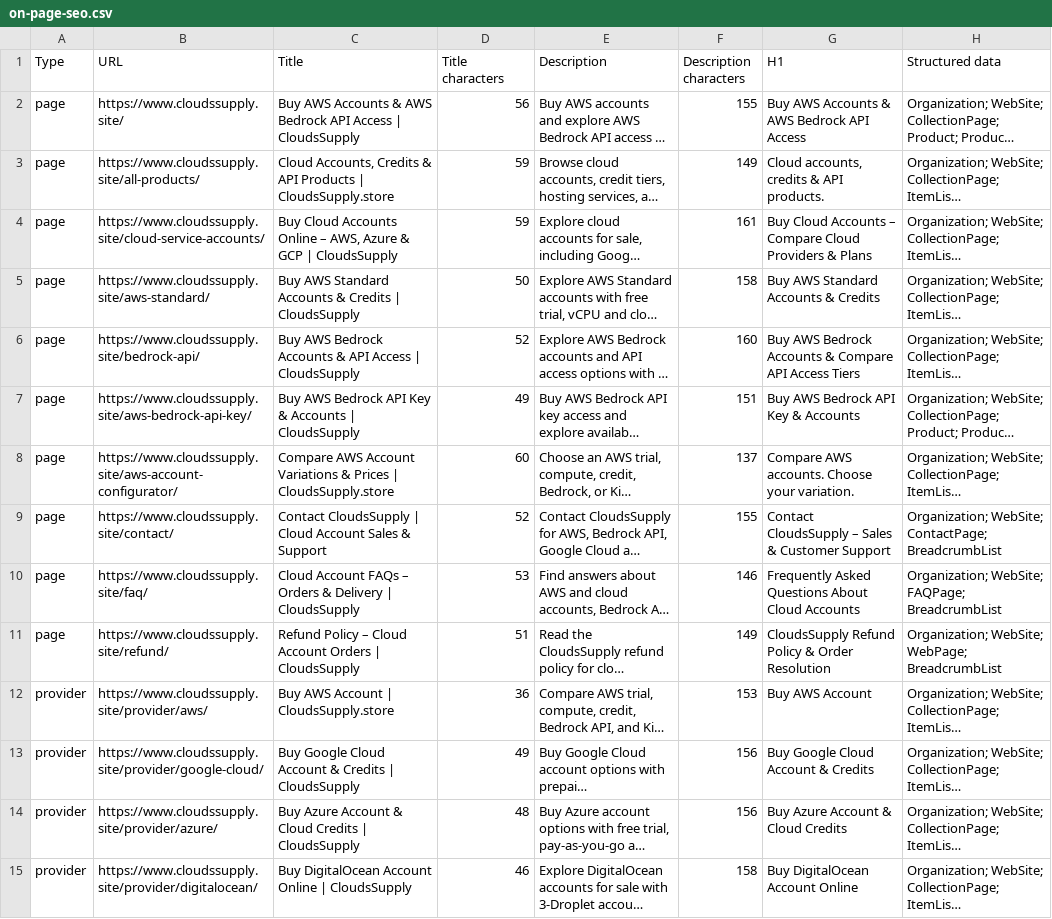
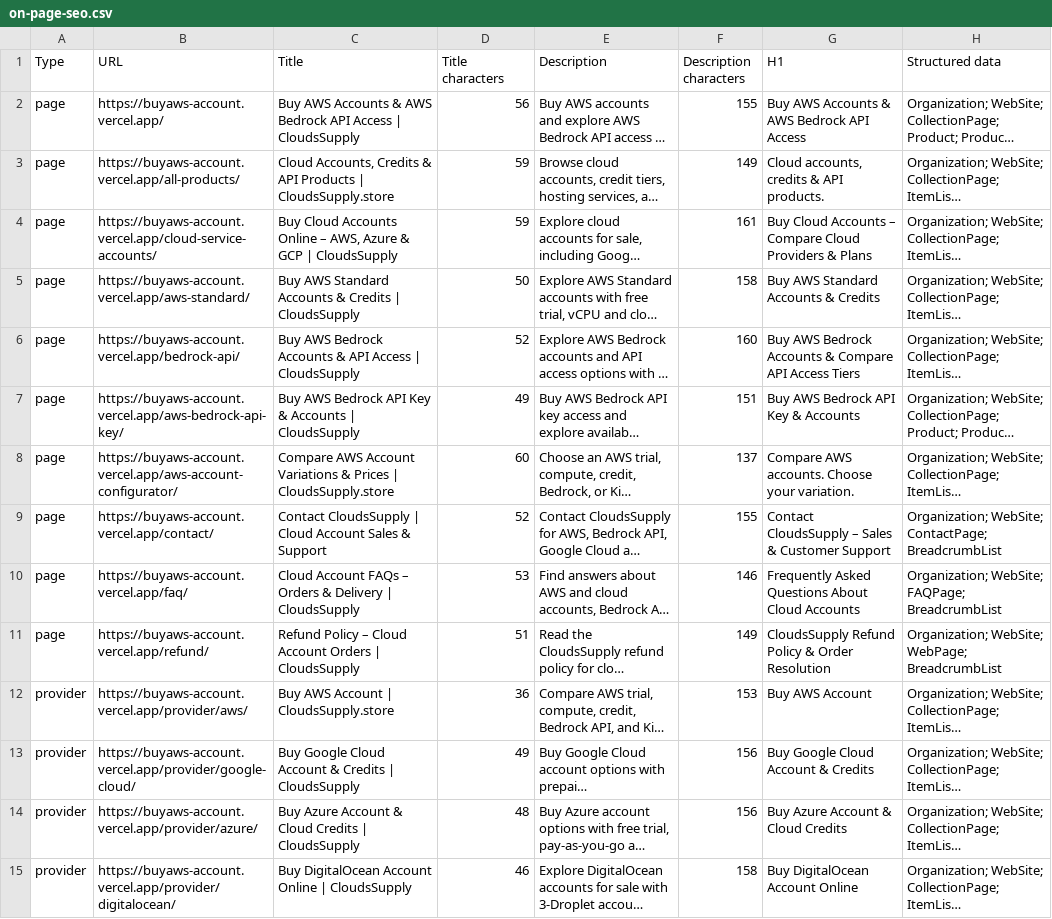
Before and after one commit to moba342/Website-, a CSV file: reports/on-page-seo.csv, drawn as a sheet; only a part is shown; long unchanged cells end in …; the diff covers the shown part only; the diff names each change by its address in the sheet, - before the commit and + after, or states it on an @@ line.

Commit message:
Use buyaws-account.vercel.app for all public canonical URLs and sitemaps

```diff
--- a/reports/on-page-seo.csv
+++ b/reports/on-page-seo.csv
-B2 (URL): https://www.cloudssupply.site/
+B2 (URL): https://buyaws-account.vercel.app/
-B3 (URL): https://www.cloudssupply.site/all-products/
+B3 (URL): https://buyaws-account.vercel.app/all-products/
-B4 (URL): https://www.cloudssupply.site/cloud-service-accounts/
+B4 (URL): https://buyaws-account.vercel.app/cloud-service-accounts/
-B5 (URL): https://www.cloudssupply.site/aws-standard/
+B5 (URL): https://buyaws-account.vercel.app/aws-standard/
-B6 (URL): https://www.cloudssupply.site/bedrock-api/
+B6 (URL): https://buyaws-account.vercel.app/bedrock-api/
-B7 (URL): https://www.cloudssupply.site/aws-bedrock-api-key/
+B7 (URL): https://buyaws-account.vercel.app/aws-bedrock-api-key/
-B8 (URL): https://www.cloudssupply.site/aws-account-configurator/
+B8 (URL): https://buyaws-account.vercel.app/aws-account-configurator/
-B9 (URL): https://www.cloudssupply.site/contact/
+B9 (URL): https://buyaws-account.vercel.app/contact/
-B10 (URL): https://www.cloudssupply.site/faq/
+B10 (URL): https://buyaws-account.vercel.app/faq/
-B11 (URL): https://www.cloudssupply.site/refund/
+B11 (URL): https://buyaws-account.vercel.app/refund/
-B12 (URL): https://www.cloudssupply.site/provider/aws/
+B12 (URL): https://buyaws-account.vercel.app/provider/aws/
-B13 (URL): https://www.cloudssupply.site/provider/google-cloud/
+B13 (URL): https://buyaws-account.vercel.app/provider/google-cloud/
-B14 (URL): https://www.cloudssupply.site/provider/azure/
+B14 (URL): https://buyaws-account.vercel.app/provider/azure/
-B15 (URL): https://www.cloudssupply.site/provider/digitalocean/
+B15 (URL): https://buyaws-account.vercel.app/provider/digitalocean/
```
Also changed, not shown: 60 edited cells elsewhere in this file, reports/product-variant-seo.csv, 9 other files.
